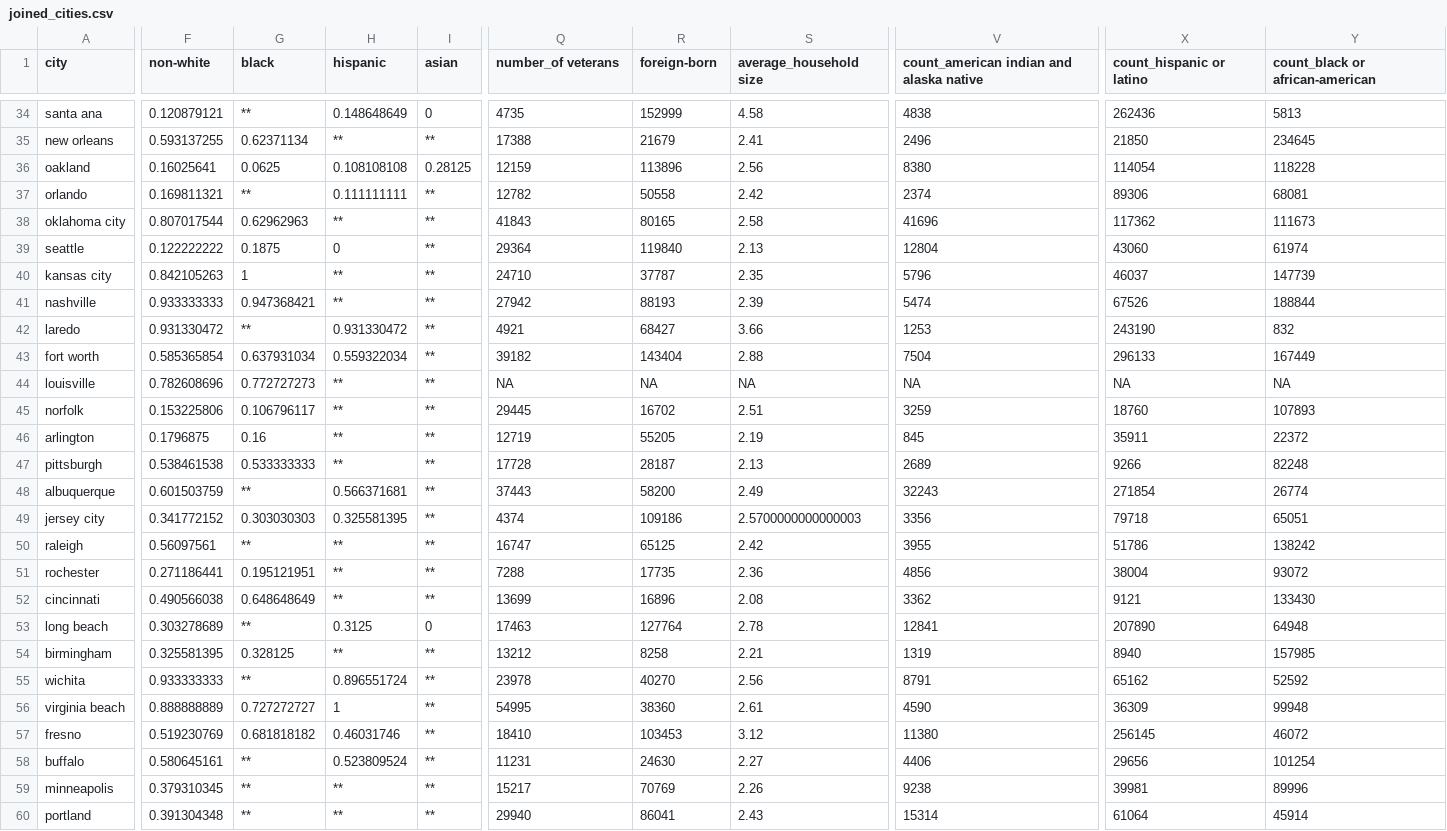
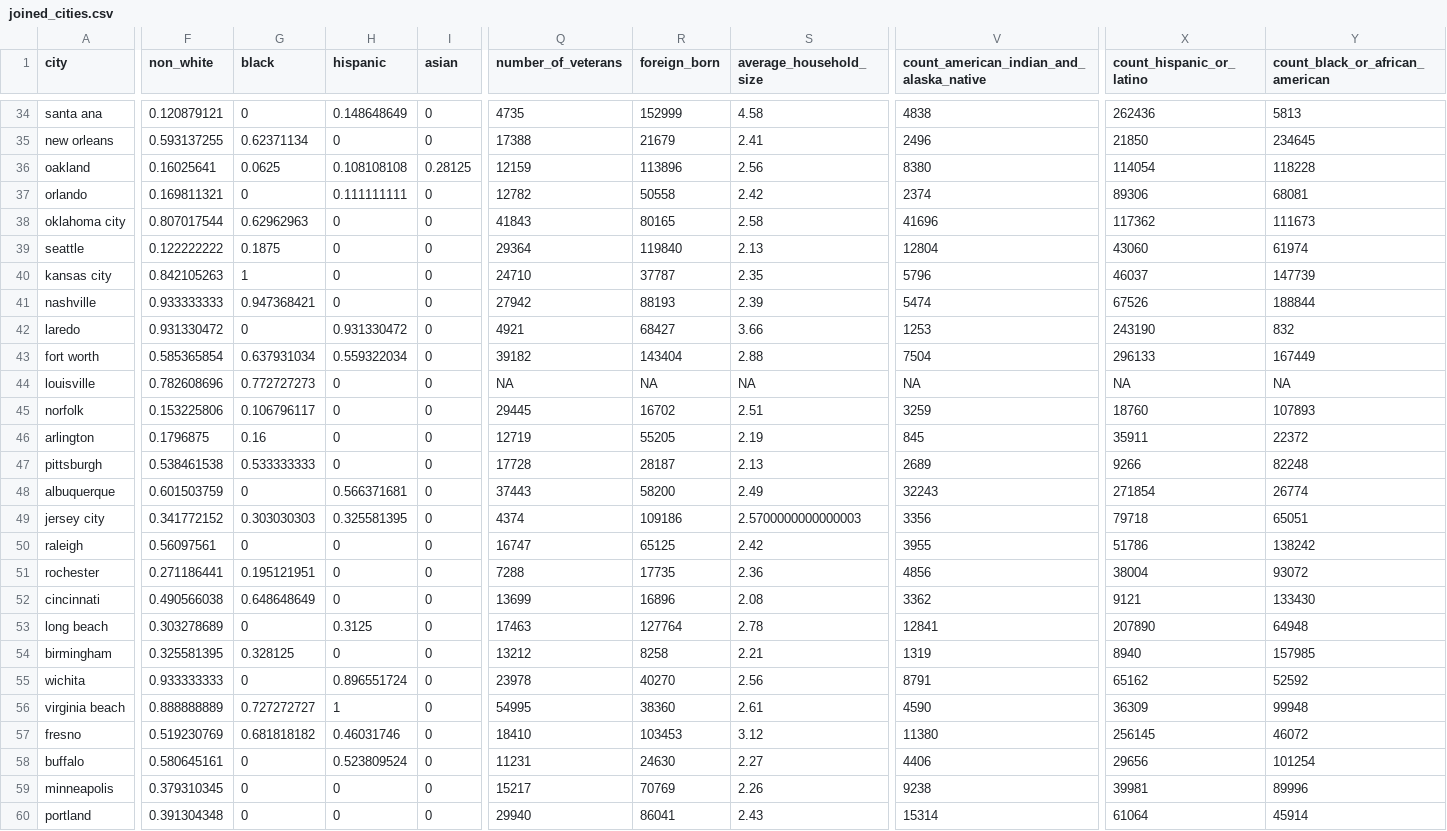
Before and after one commit to Ave-Wat/Stat220FinalProject, a CSV file: data/joined_cities.csv, drawn as a sheet; only a part is shown, gaps mark what is left out; the diff covers the shown part only; the diff names each change by its address in the sheet, - before the commit and + after, or states it on an @@ line.

```diff
--- a/data/joined_cities.csv
+++ b/data/joined_cities.csv
-F1: non-white
+F1: non_white
-Q1: number_of veterans
+Q1: number_of_veterans
-R1: foreign-born
+R1: foreign_born
-S1: average_household size
+S1: average_household_size
-V1: count_american indian and alaska native
+V1: count_american_indian_and_alaska_native
-X1: count_hispanic or latino
+X1: count_hispanic_or_latino
-Y1: count_black or african-american
+Y1: count_black_or_african_american
-G34 (black): **
+G34 (black): 0
-H35 (hispanic): **
+H35 (hispanic): 0
-I35 (asian): **
+I35 (asian): 0
-G37 (black): **
+G37 (black): 0
-I37:I52 (asian): **
+I37:I52 (asian): 0
-H38 (hispanic): **
+H38 (hispanic): 0
-H40:H41 (hispanic): **
+H40:H41 (hispanic): 0
-G42 (black): **
+G42 (black): 0
-H44:H47 (hispanic): **
+H44:H47 (hispanic): 0
-G48 (black): **
+G48 (black): 0
-G50 (black): **
+G50 (black): 0
-H50:H52 (hispanic): **
+H50:H52 (hispanic): 0
-G53 (black): **
+G53 (black): 0
-H54 (hispanic): **
+H54 (hispanic): 0
-I54:I60 (asian): **
+I54:I60 (asian): 0
-G55 (black): **
+G55 (black): 0
-G58:G60 (black): **
+G58:G60 (black): 0
-H59:H60 (hispanic): **
+H59:H60 (hispanic): 0
```
Also changed, not shown: 66 edited cells elsewhere in this file, 1 other file.
